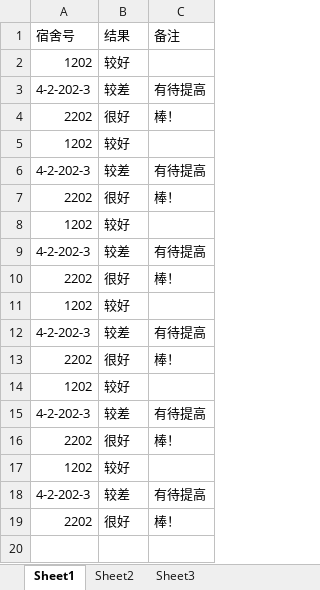
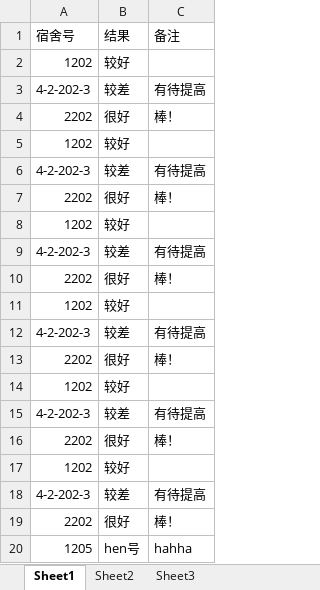
Before and after one commit to QiliangFan/DormAdmin, an Excel workbook: teacher/files/inspection.xlsx, sheet Sheet1, drawn as a sheet; values as stored, in another font and other column widths than the file's, no borders; the diff names each change by its address in the sheet, - before the commit and + after, or states it on an @@ line.

```diff
--- a/teacher/files/inspection.xlsx (sheet Sheet1)
+++ b/teacher/files/inspection.xlsx (sheet Sheet1)
+row 20: 1205 | hen号 | hahha
```
Also changed, not shown: 1 other file.
